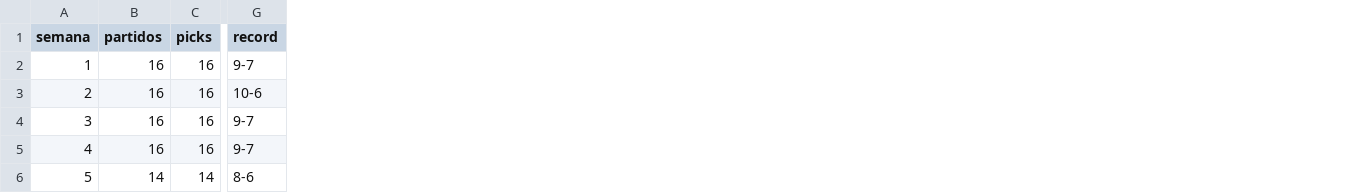
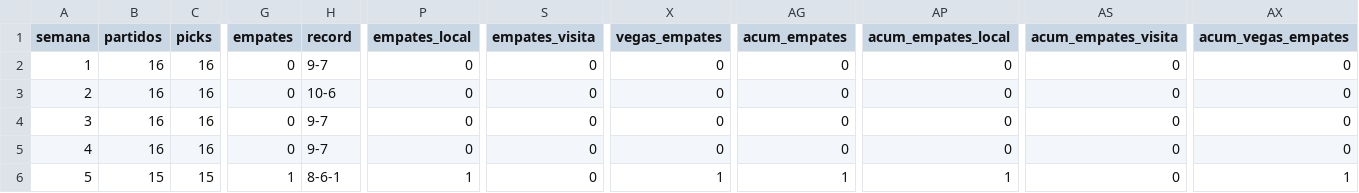
Before and after one commit to Willyccsvzla/nfl_probability_engine, a CSV file: reels/semana_06/metricas_semanales.csv, drawn as a sheet; only a part is shown, gaps mark what is left out; addresses are those after the commit; the diff covers the shown part only; the diff names each change by its address in the sheet, - before the commit and + after, or states it on an @@ line.

```diff
--- a/reels/semana_06/metricas_semanales.csv
+++ b/reels/semana_06/metricas_semanales.csv
+column G (empates), rows 2-6: 0 | 0 | 0 | 0 | 1
+column P (empates_local), rows 2-6: 0 | 0 | 0 | 0 | 1
+column S (empates_visita), rows 2-6: all 0
+column X (vegas_empates), rows 2-6: 0 | 0 | 0 | 0 | 1
+column AG (acum_empates), rows 2-6: 0 | 0 | 0 | 0 | 1
+column AP (acum_empates_local), rows 2-6: 0 | 0 | 0 | 0 | 1
+column AS (acum_empates_visita), rows 2-6: all 0
+column AX (acum_vegas_empates), rows 2-6: 0 | 0 | 0 | 0 | 1
-B6 (partidos): 14
+B6 (partidos): 15
-C6 (picks): 14
+C6 (picks): 15
-H6 (record): 8-6
+H6 (record): 8-6-1
```
Also changed, not shown: 25 edited cells elsewhere in this file, data/processed/elo_evolution_2026.csv, data/processed/weekly/week_06_probabilities.csv, 55 other files.
